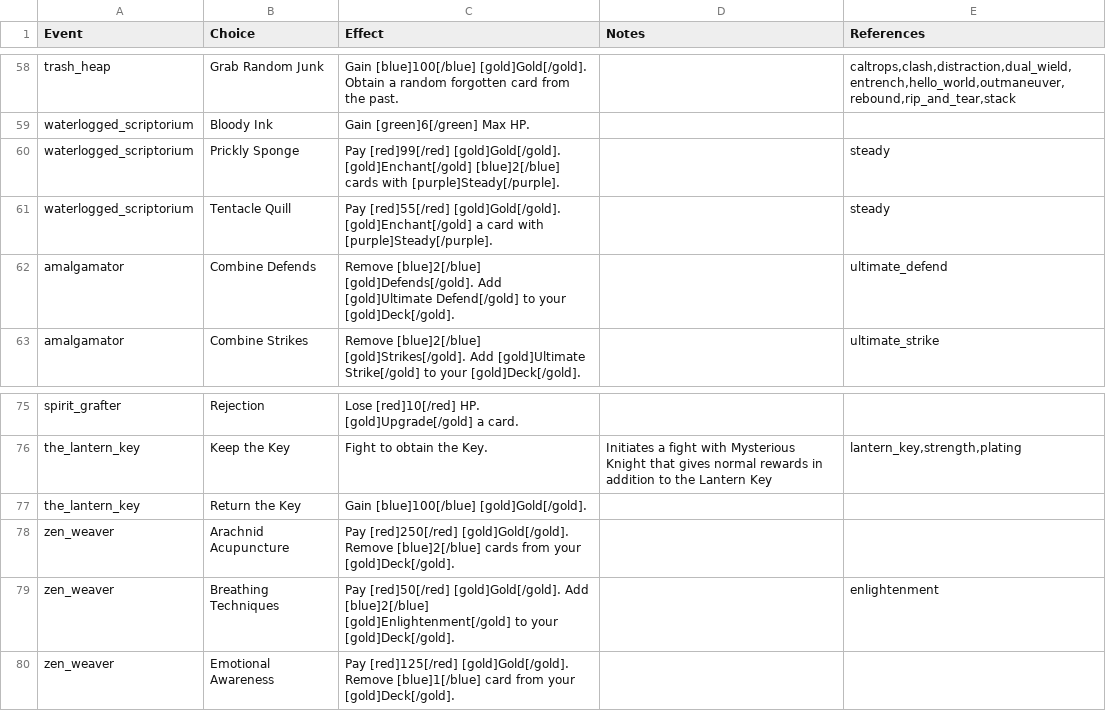
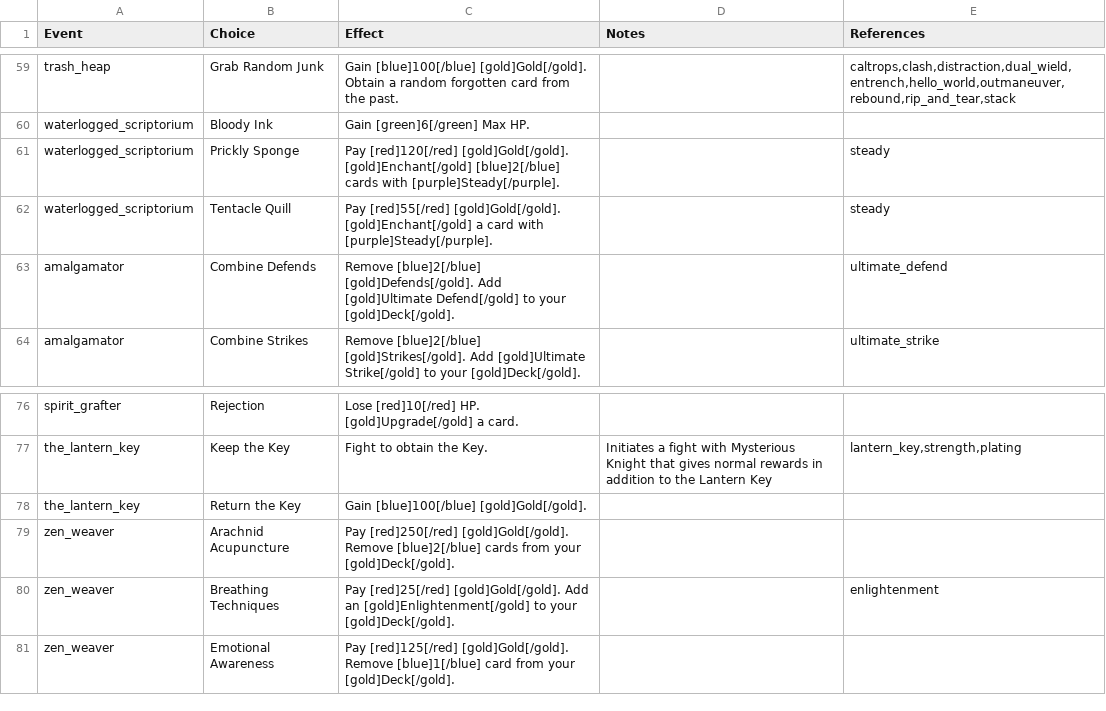
Before and after one commit to jparro00/sts2-enemy-guide, a CSV file: data/event_choices.csv, drawn as a sheet; only a part is shown, gaps mark what is left out; the diff covers the shown part only.

```diff
--- a/data/event_choices.csv
+++ b/data/event_choices.csv
@@ -59,3 +60,3 @@ trash_heap,Grab Random Junk,Gain [blue]100[/blue] [gold]Gold[/gold]. Obtain a ra
 waterlogged_scriptorium,Bloody Ink,Gain [green]6[/green] Max HP.,,
-waterlogged_scriptorium,Prickly Sponge,Pay [red]99[/red] [gold]Gold[/gold]. [gold]Enchant[/gold] [blue]2[/blue] cards with [purple]Steady[/purple].,,steady
+waterlogged_scriptorium,Prickly Sponge,Pay [red]120[/red] [gold]Gold[/gold]. [gold]Enchant[/gold] [blue]2[/blue] cards with [purple]Steady[/purple].,,steady
 waterlogged_scriptorium,Tentacle Quill,Pay [red]55[/red] [gold]Gold[/gold]. [gold]Enchant[/gold] a card with [purple]Steady[/purple].,,steady
@@ -78,3 +79,3 @@ the_lantern_key,Return the Key,Gain [blue]100[/blue] [gold]Gold[/gold].,,
 zen_weaver,Arachnid Acupuncture,Pay [red]250[/red] [gold]Gold[/gold]. Remove [blue]2[/blue] cards from your [gold]Deck[/gold].,,
-zen_weaver,Breathing Techniques,Pay [red]50[/red] [gold]Gold[/gold]. Add [blue]2[/blue] [gold]Enlightenment[/gold] to your [gold]Deck[/gold].,,enlightenment
+zen_weaver,Breathing Techniques,Pay [red]25[/red] [gold]Gold[/gold]. Add an [gold]Enlightenment[/gold] to your [gold]Deck[/gold].,,enlightenment
 zen_weaver,Emotional Awareness,Pay [red]125[/red] [gold]Gold[/gold]. Remove [blue]1[/blue] card from your [gold]Deck[/gold].,,
```
Also changed, not shown: 15 added rows and 2 edited cells elsewhere in this file, data/encounters.csv, data/events.csv, 17 other files.
